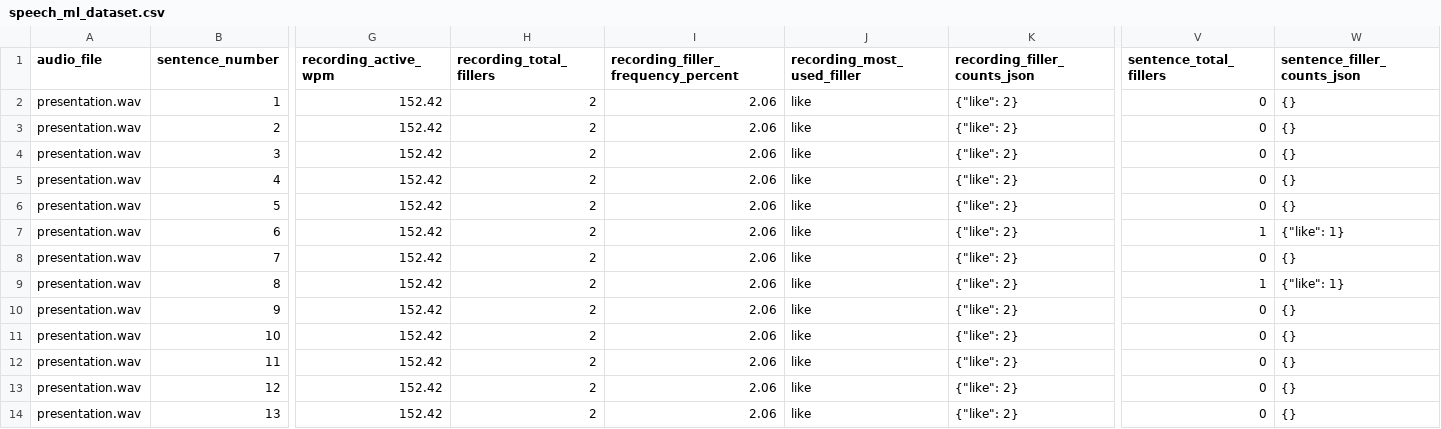
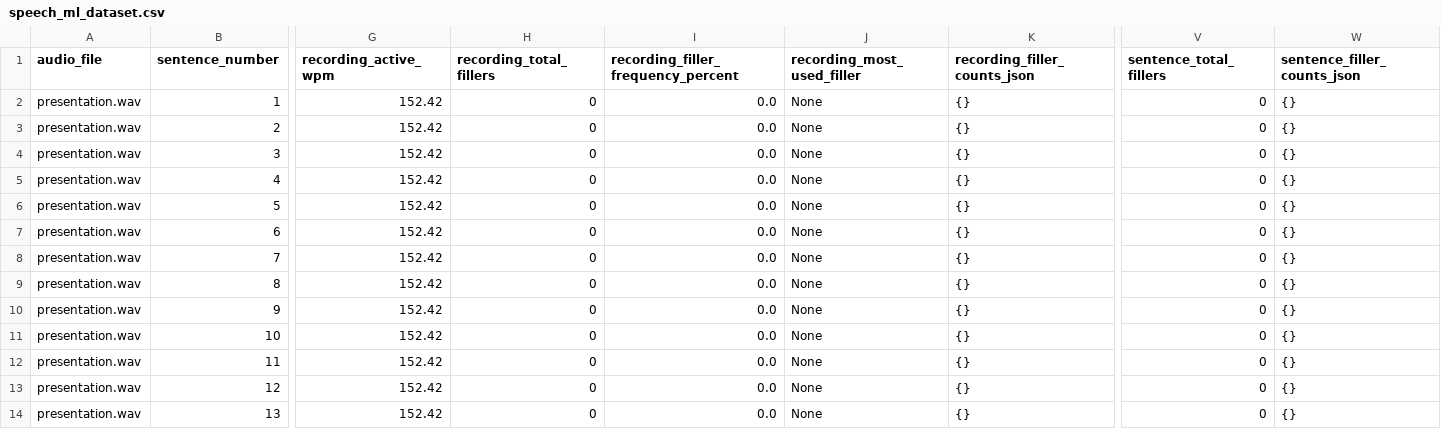
Before and after one commit to shrikanth-rao/Astra-Hunters-2.0, a CSV file: output/audio_out/speech_ml_dataset.csv, drawn as a sheet; only a part is shown, gaps mark what is left out; the diff names each change by its address in the sheet, - before the commit and + after, or states it on an @@ line.

```diff
--- a/output/audio_out/speech_ml_dataset.csv
+++ b/output/audio_out/speech_ml_dataset.csv
-H2:H14 (recording_total_fillers): 2
+H2:H14 (recording_total_fillers): 0
-I2:I14: 2.06
+I2:I14: 0.0
-J2:J14 (recording_most_used_filler): like
+J2:J14 (recording_most_used_filler): None
-K2:K14 (recording_filler_counts_json): {"like": 2}
+K2:K14 (recording_filler_counts_json): {}
-V7 (sentence_total_fillers): 1
+V7 (sentence_total_fillers): 0
-W7 (sentence_filler_counts_json): {"like": 1}
+W7 (sentence_filler_counts_json): {}
-V9 (sentence_total_fillers): 1
+V9 (sentence_total_fillers): 0
-W9 (sentence_filler_counts_json): {"like": 1}
+W9 (sentence_filler_counts_json): {}
```
Also changed, not shown: 9 other files.
